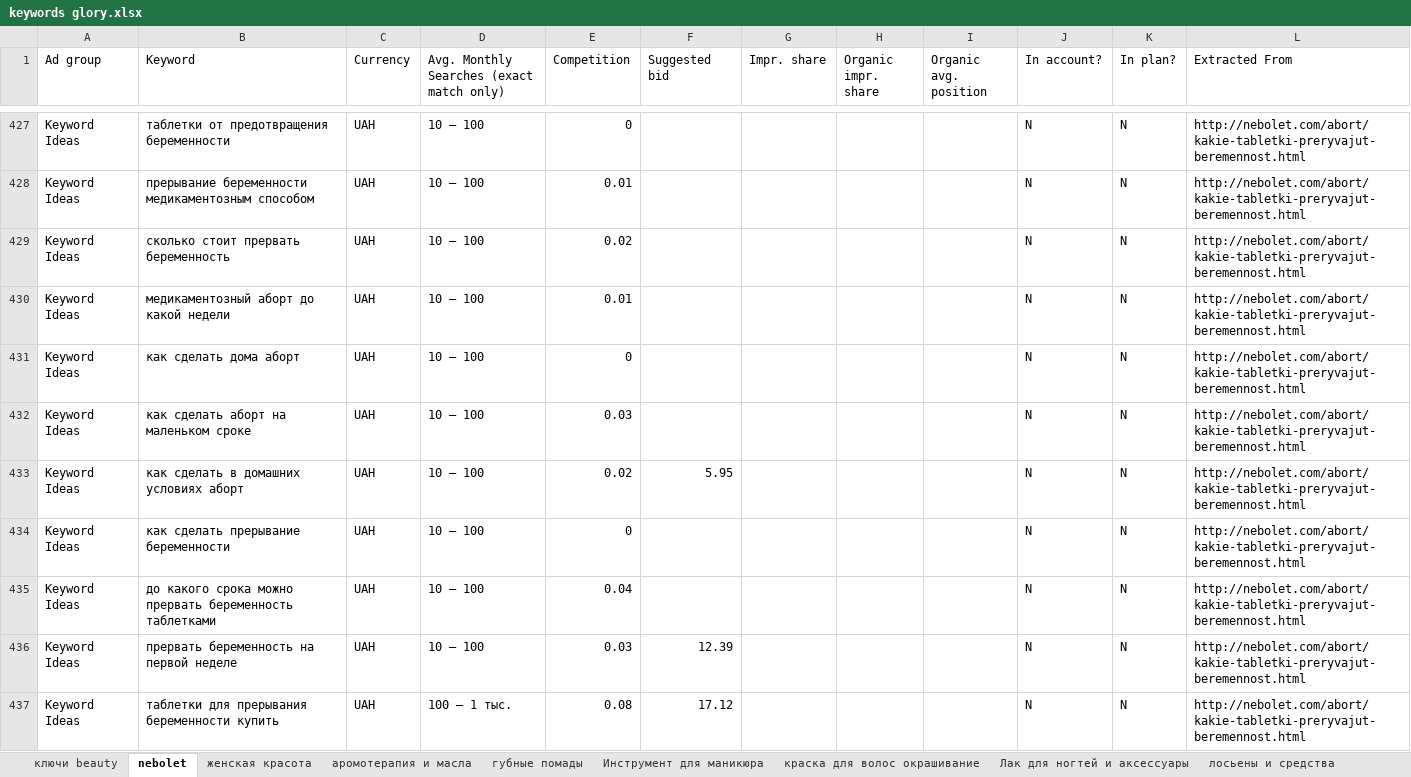
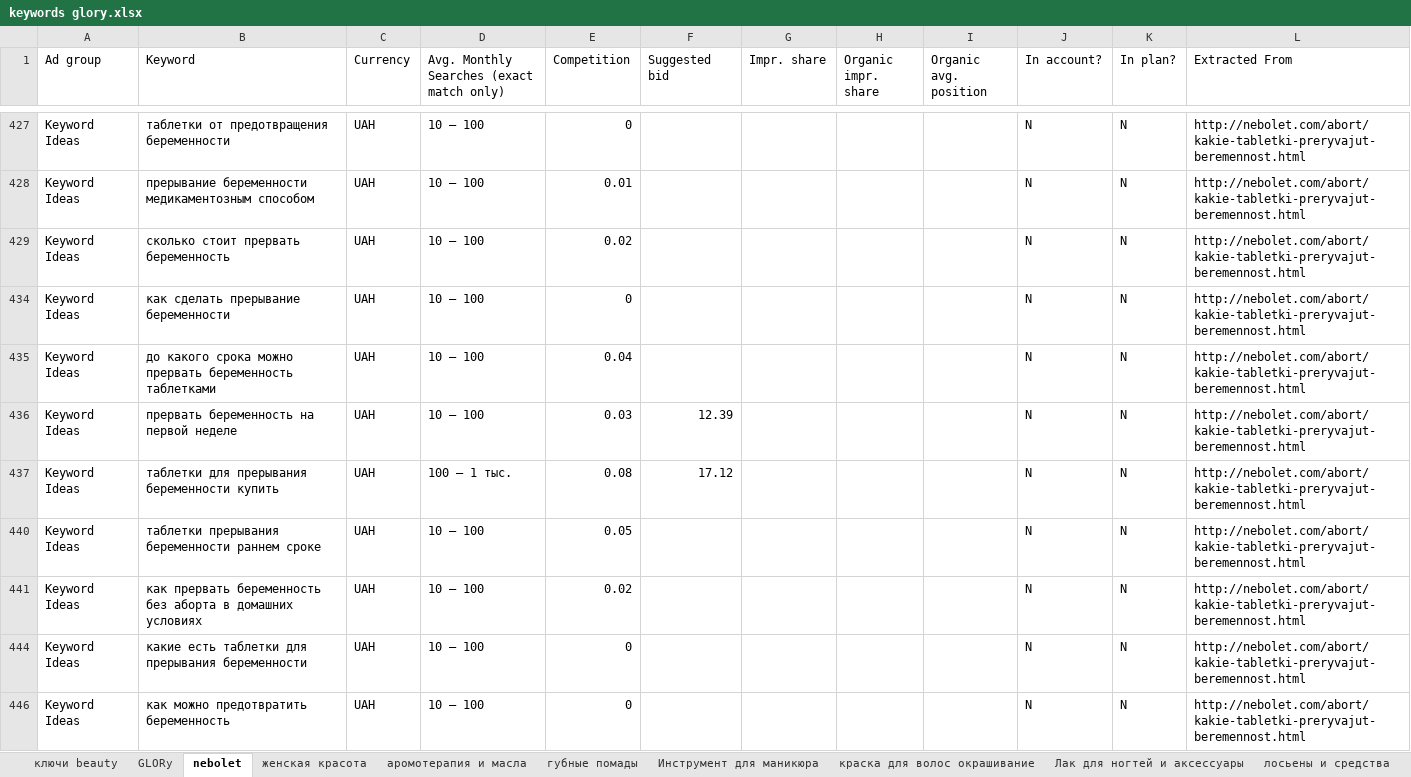
Before and after one commit to pavemanger/git-project, an Excel workbook: keywords glory.xlsx, sheet nebolet, drawn as a sheet; only a part is shown, gaps mark what is left out; the shorter side is filled out with more unchanged rows; values as stored, in another font and other column widths than the file's, no borders; the diff covers the shown part only; the diff names each change by its address in the sheet, - before the commit and + after, or states it on an @@ line.

```diff
--- a/keywords glory.xlsx (sheet nebolet)
+++ b/keywords glory.xlsx (sheet nebolet)
+sheet tab: GLORy
@@ row 430 hidden: Keyword Ideas | медикаментозный аборт до какой недели | UAH | 10 – 100 | 0.01 |  |  |  |  | N | N | http://nebolet.com/abort/kakie-tabletki-preryvajut-beremennost.html @@
@@ row 431 hidden: Keyword Ideas | как сделать дома аборт | UAH | 10 – 100 | 0 |  |  |  |  | N | N | http://nebolet.com/abort/kakie-tabletki-preryvajut-beremennost.html @@
@@ row 432 hidden: Keyword Ideas | как сделать аборт на маленьком сроке | UAH | 10 – 100 | 0.03 |  |  |  |  | N | N | http://nebolet.com/abort/kakie-tabletki-preryvajut-beremennost.html @@
@@ row 433 hidden: Keyword Ideas | как сделать в домашних условиях аборт | UAH | 10 – 100 | 0.02 | 5.95 |  |  |  | N | N | http://nebolet.com/abort/kakie-tabletki-preryvajut-beremennost.html @@
```
Also changed, not shown: 236 hidden or unhidden rows elsewhere in this sheet, sheet аромотерапия и масла, sheet ключи beauty, sheet женская красота.
